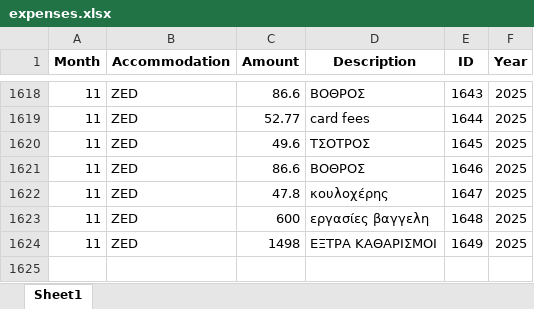
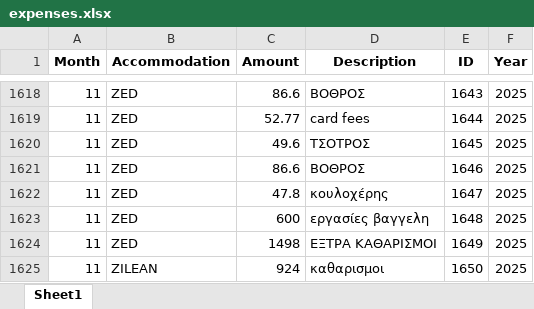
Before and after one commit to tasoszaf/AIRSTAY, an Excel workbook: expenses.xlsx, sheet Sheet1, drawn as a sheet; only a part is shown, gaps mark what is left out; values as stored, in another font and other column widths than the file's, no borders; the diff names each change by its address in the sheet, - before the commit and + after, or states it on an @@ line.

Commit message:
Update expenses.xlsx from Streamlit (2025-12-04)

```diff
--- a/expenses.xlsx (sheet Sheet1)
+++ b/expenses.xlsx (sheet Sheet1)
+row 1625: 11 | ZILEAN | 924 | καθαρισμοι | 1650 | 2025
```
